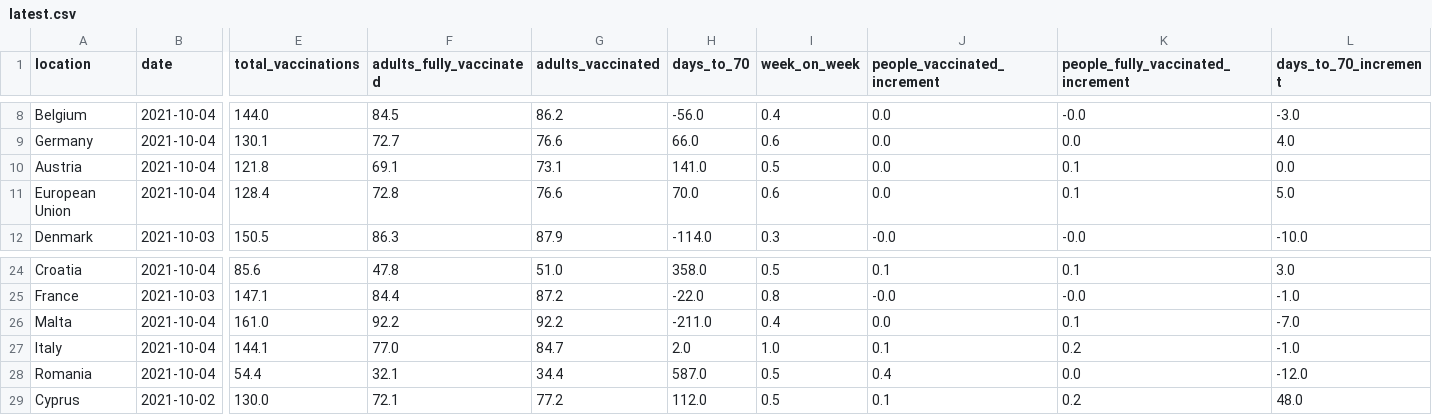
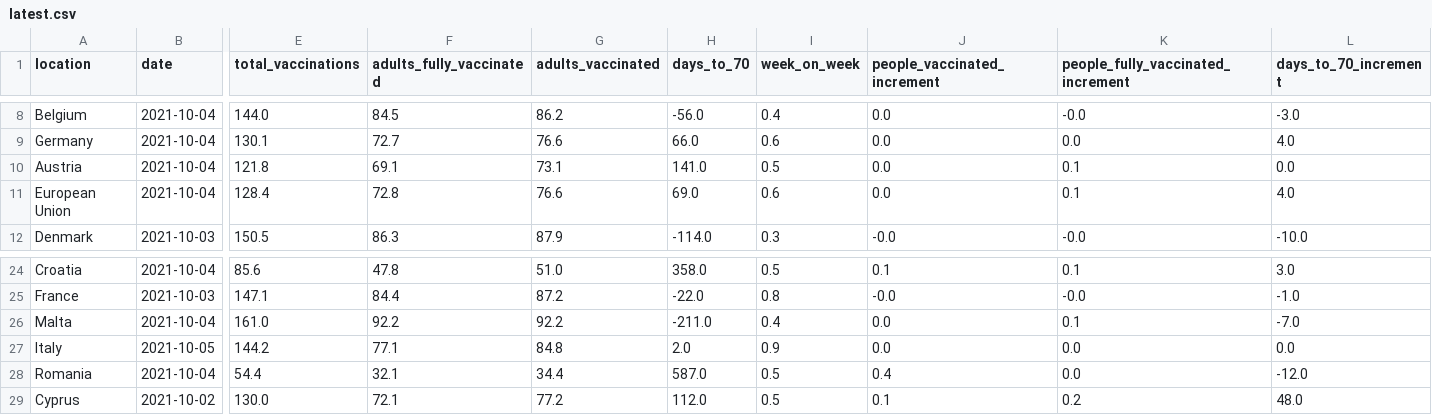
Before and after one commit to blasf1/covid_vaccine_progress_bot, a CSV file: latest.csv, drawn as a sheet; only a part is shown, gaps mark what is left out; the diff covers the shown part only; the diff names each change by its address in the sheet, - before the commit and + after, or states it on an @@ line.

Commit message:
[BOT] Update data and sources for website

```diff
--- a/latest.csv
+++ b/latest.csv
-H11 (days_to_70): 70.0
+H11 (days_to_70): 69.0
-L11 (days_to_70_increment): 5.0
+L11 (days_to_70_increment): 4.0
-B27 (date): 2021-10-04
+B27 (date): 2021-10-05
-E27 (total_vaccinations): 144.1
+E27 (total_vaccinations): 144.2
-F27 (adults_fully_vaccinated): 77.0
+F27 (adults_fully_vaccinated): 77.1
-G27 (adults_vaccinated): 84.7
+G27 (adults_vaccinated): 84.8
-I27 (week_on_week): 1.0
+I27 (week_on_week): 0.9
-J27 (people_vaccinated_increment): 0.1
+J27 (people_vaccinated_increment): 0.0
-K27: 0.2
+K27: 0.0
-L27 (days_to_70_increment): -1.0
+L27 (days_to_70_increment): 0.0
```
Also changed, not shown: 1 edited cell elsewhere in this file, output/EuropeanUnion.csv, 2 other files.
